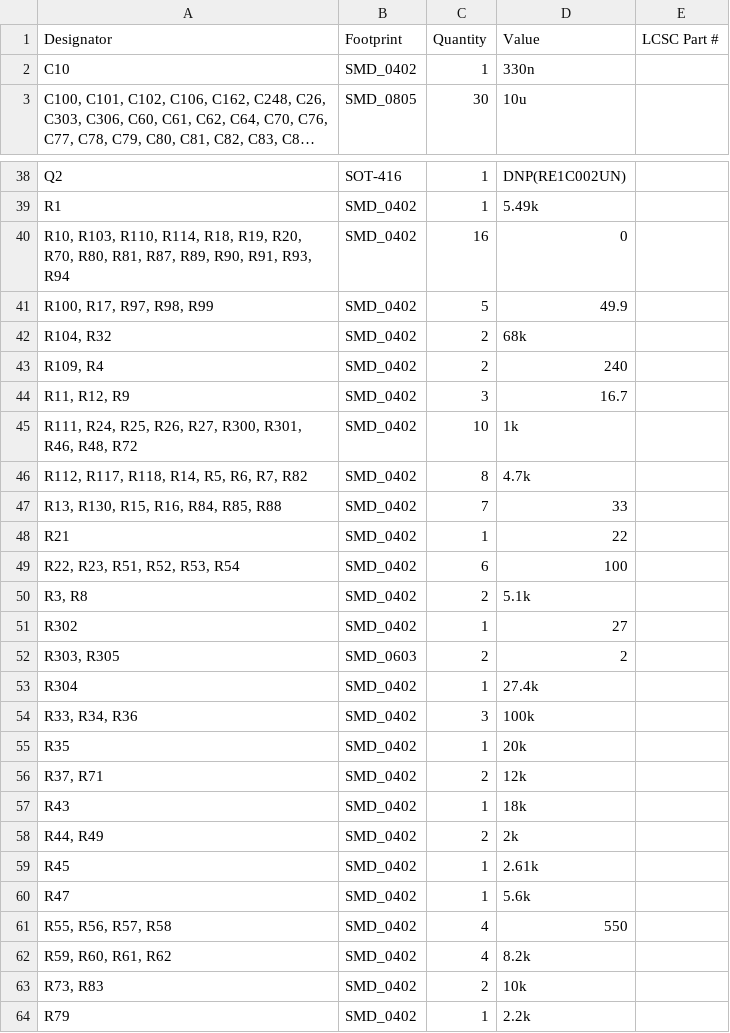
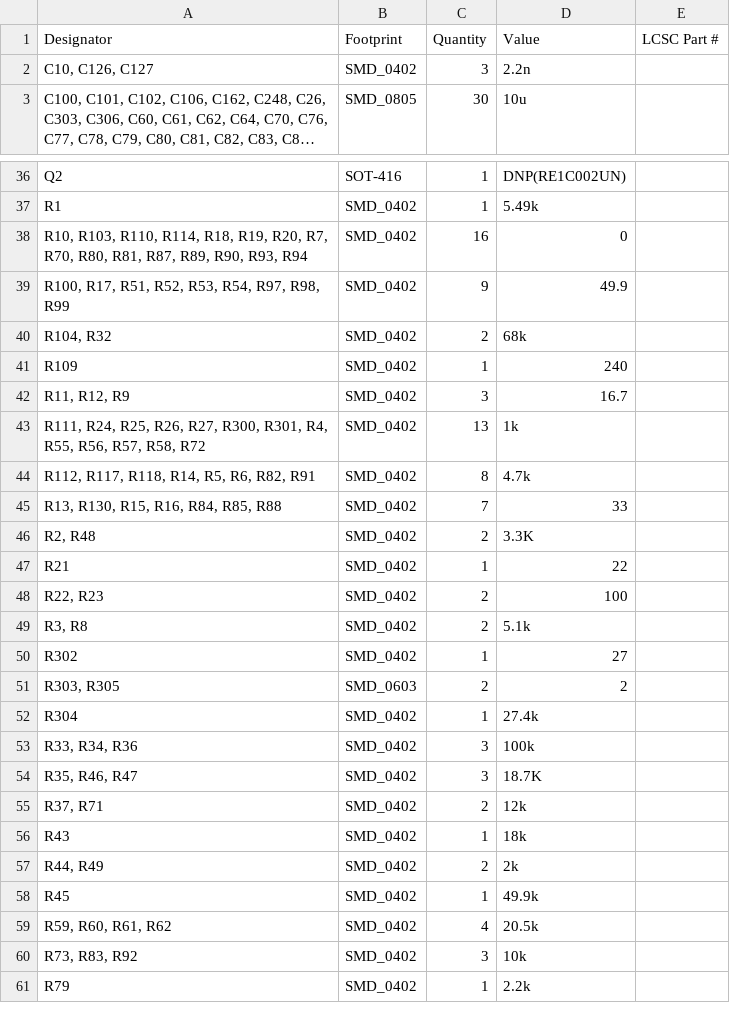
Before and after one commit to ckflight/Radar3, a CSV file: production/bom.csv, drawn as a sheet; only a part is shown, gaps mark what is left out; long unchanged cells end in …; removed rows and columns are numbered as before the commit, all else as after; the diff covers the shown part only; the diff names each change by its address in the sheet, - before the commit and + after, or states it on an @@ line.

```diff
--- a/production/bom.csv
+++ b/production/bom.csv
-row 2: C10 | SMD_0402 | 1 | 330n
+row 2: C10, C126, C127 | SMD_0402 | 3 | 2.2n
-A38 (Designator): …R19, R20, R70, R80, R81, R87, R89, R90, R91, R93, R94
+A38 (Designator): …R19, R20, R7, R70, R80, R81, R87, R89, R90, R93, R94
-A39 (Designator): R100, R17, R97, R98, R99
+A39 (Designator): R100, R17, R51, R52, R53, R54, R97, R98, R99
-C39 (Quantity): 5
+C39 (Quantity): 9
-A41 (Designator): R109, R4
+A41 (Designator): R109
-C41 (Quantity): 2
+C41 (Quantity): 1
-A43 (Designator): …R300, R301, R46, R48, R72
+A43 (Designator): …R300, R301, R4, R55, R56, R57, R58, R72
-C43 (Quantity): 10
+C43 (Quantity): 13
-A44 (Designator): R112, R117, R118, R14, R5, R6, R7, R82
+A44 (Designator): R112, R117, R118, R14, R5, R6, R82, R91
+row 46: R2, R48 | SMD_0402 | 2 | 3.3K
-A48 (Designator): R22, R23, R51, R52, R53, R54
+A48 (Designator): R22, R23
-C48 (Quantity): 6
+C48 (Quantity): 2
-row 55: R35 | SMD_0402 | 1 | 20k
+row 54: R35, R46, R47 | SMD_0402 | 3 | 18.7K
-D58 (Value): 2.61k
+D58 (Value): 49.9k
-row 60: R47 | SMD_0402 | 1 | 5.6k
-row 61: R55, R56, R57, R58 | SMD_0402 | 4 | 550
-D59 (Value): 8.2k
+D59 (Value): 20.5k
-A60 (Designator): R73, R83
+A60 (Designator): R73, R83, R92
-C60 (Quantity): 2
+C60 (Quantity): 3
```
Also changed, not shown: 1 added row, 3 removed rows and 5 edited cells elsewhere in this file, production/positions.csv, 29 other files.
